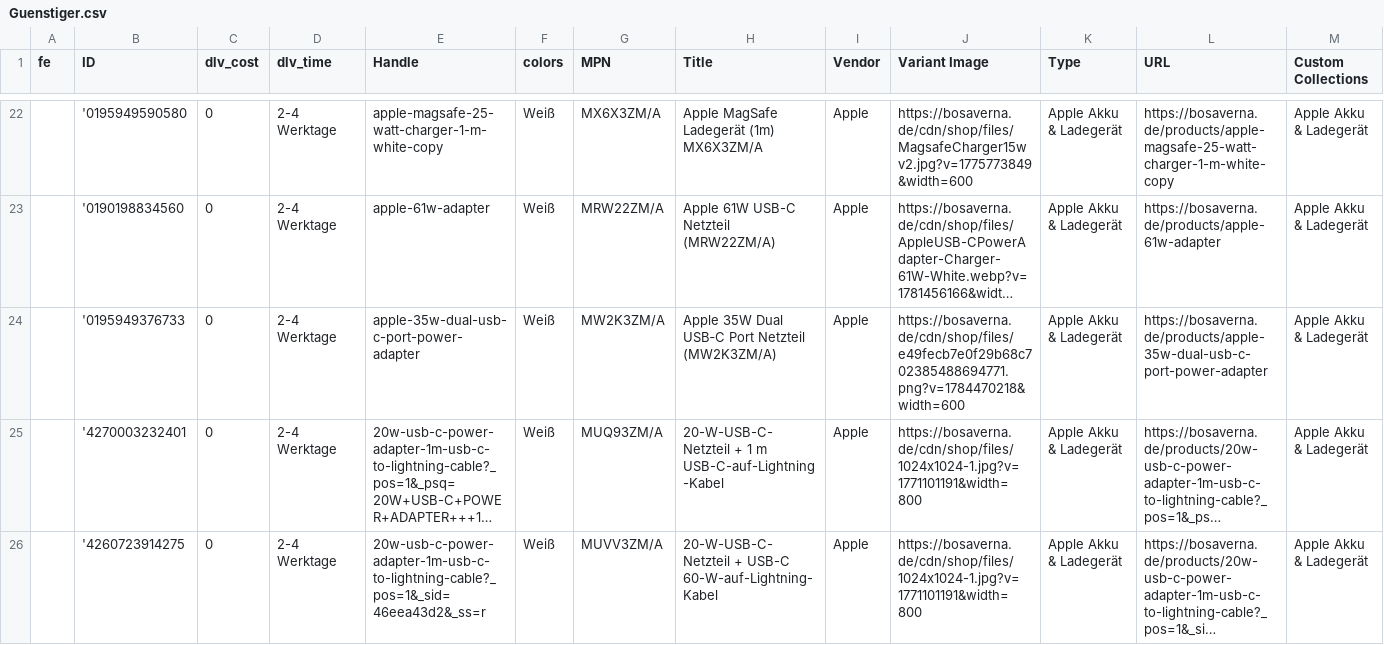
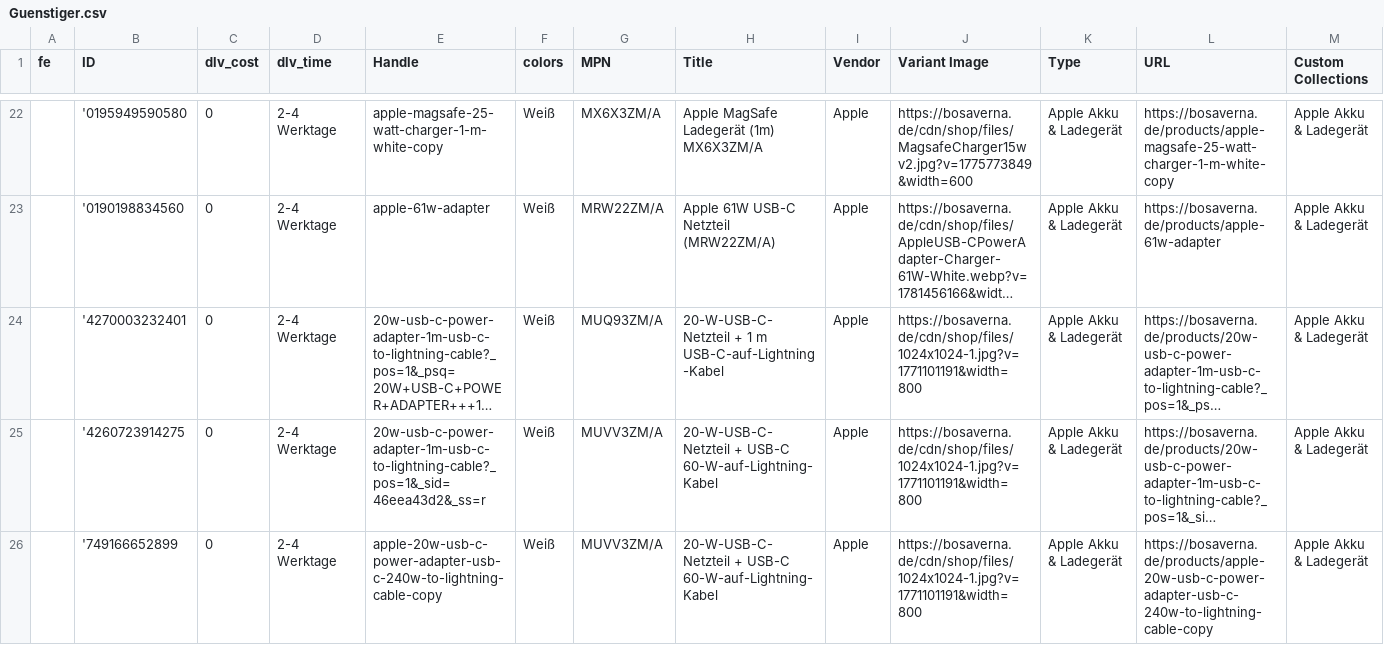
Before and after one commit to aqibali97/Feeds-Manager, a CSV file: feeds/Guenstiger.csv, drawn as a sheet; only a part is shown, gaps mark what is left out; the shorter side is filled out with more unchanged rows; long unchanged cells end in …; rows hold the shown columns only; the diff names each change by its address in the sheet, - before the commit and + after, or states it on an @@ line.

```diff
--- a/feeds/Guenstiger.csv
+++ b/feeds/Guenstiger.csv
-row 24:  | '0195949376733 | 0 | 2-4 Werktage | apple-35w-dual-usb-c-port-power-adapter | Weiß | MW2K3ZM/A | Apple 35W Dual USB‑C Port Netzteil (MW2K3ZM/A) | Apple | https://bosaverna.de/cdn/shop/files/e49fecb7e0f29b68c702385488694771.png?v=1784470218&width=600 | Apple Akku & Ladegerät | https://bosaverna.de/products/apple-35w-dual-usb-c-port-power-adapter | Apple Akku & Ladegerät
```
Also changed, not shown: feeds/beslist_feed - DE.csv, feeds/beslist_feed - NL.csv, 1 other file.
